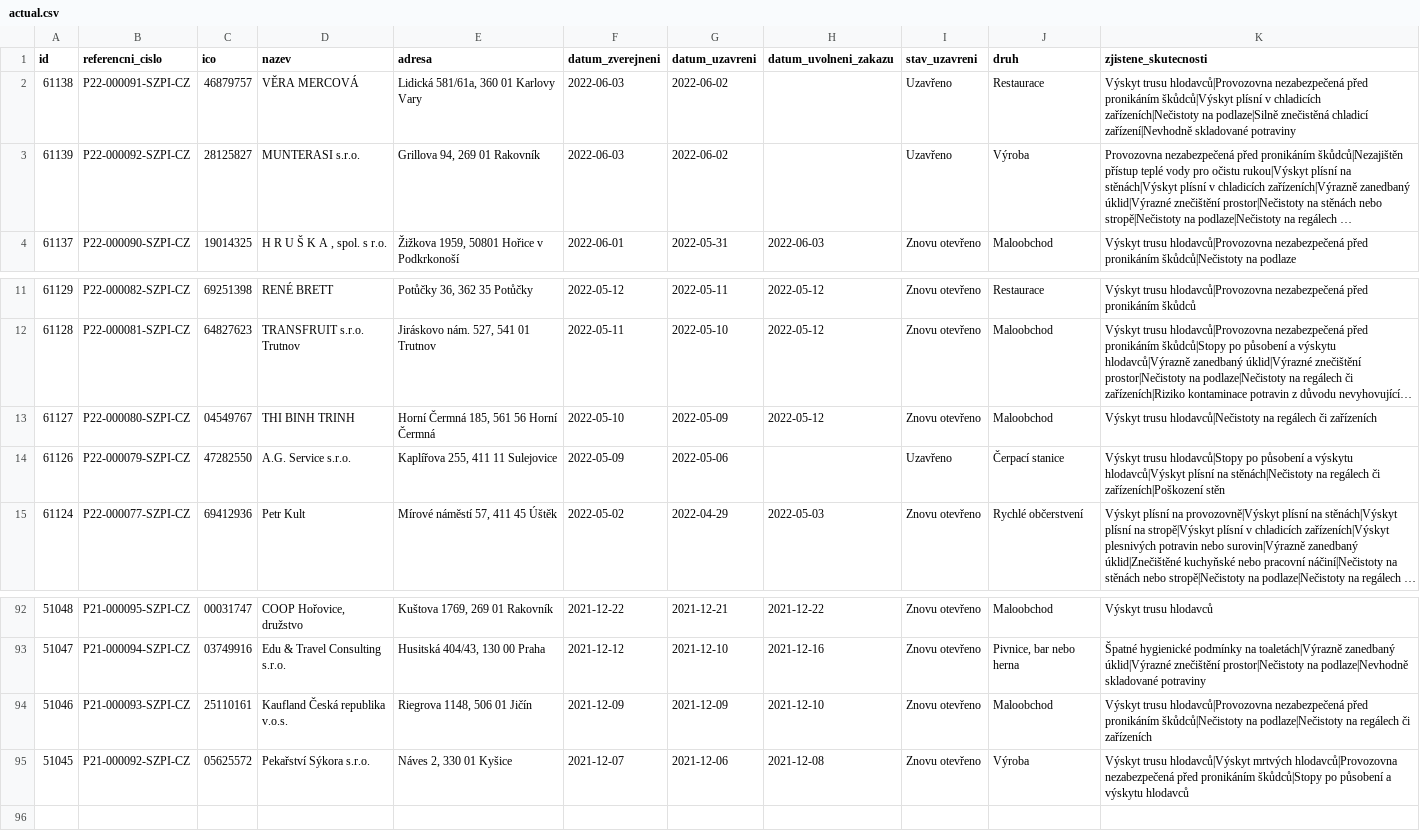
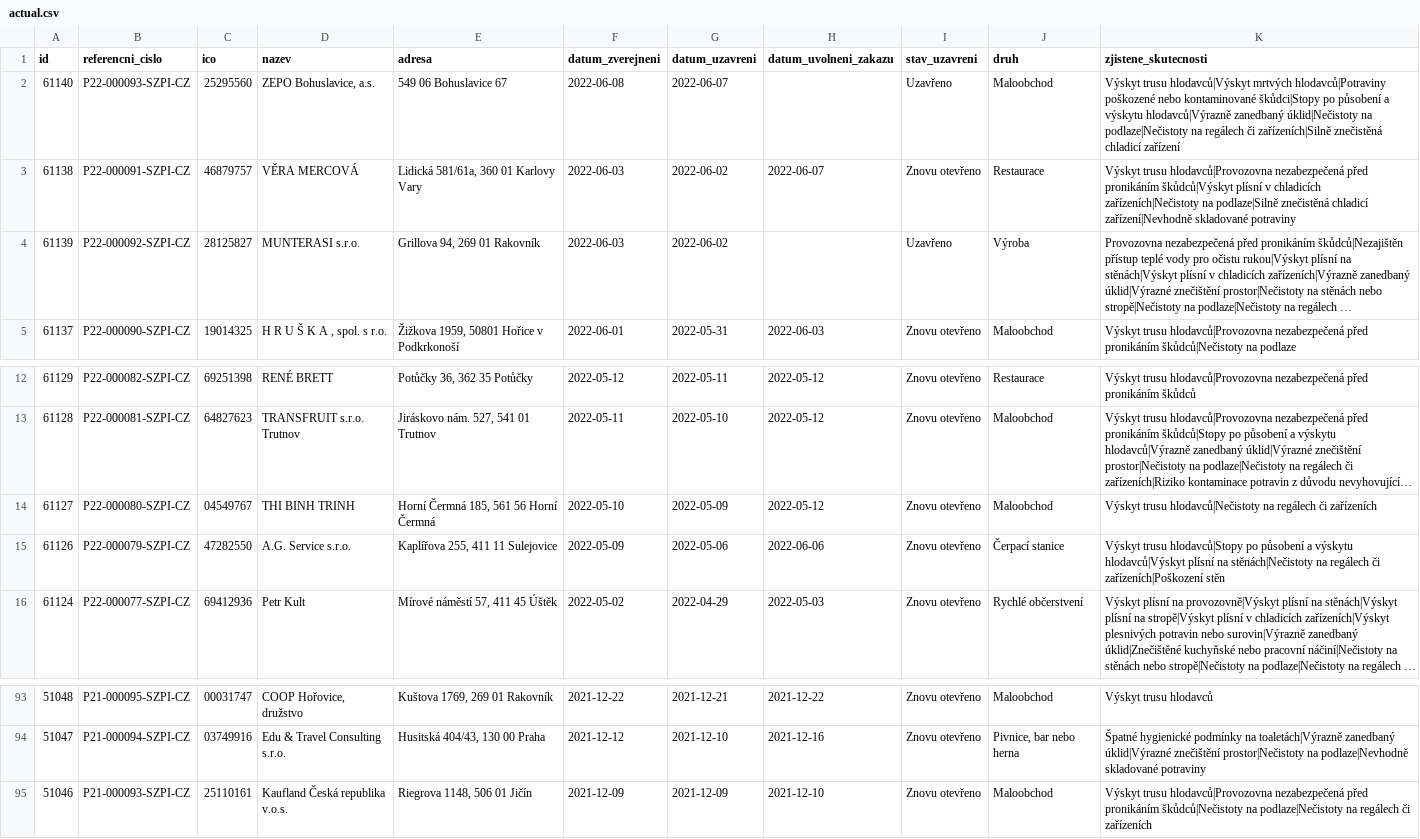
Before and after one commit to jandolezal/potraviny, a CSV file: data/actual.csv, drawn as a sheet; only a part is shown, gaps mark what is left out; long unchanged cells end in …; removed rows and columns are numbered as before the commit, all else as after; the diff names each change by its address in the sheet, - before the commit and + after, or states it on an @@ line.

```diff
--- a/data/actual.csv
+++ b/data/actual.csv
+row 2: 61140 | P22-000093-SZPI-CZ | 25295560 | ZEPO Bohuslavice, a.s. | 549 06 Bohuslavice 67 | 2022-06-08 | 2022-06-07 |  | Uzavřeno | Maloobchod | Výskyt trusu hlodavců|Výskyt mrtvých hlodavců|Potraviny poškozené nebo kontaminované škůdci|Stopy po působení a výskytu hlodavců|Výrazně zanedbaný úklid|Nečistoty na podlaze|Nečistoty na regálech či zařízeních|Silně znečistěná chladicí zařízení
-H3 (datum_uvolneni_zakazu): (empty)
+H3 (datum_uvolneni_zakazu): 2022-06-07
-I3 (stav_uzavreni): Uzavřeno
+I3 (stav_uzavreni): Znovu otevřeno
-H15 (datum_uvolneni_zakazu): (empty)
+H15 (datum_uvolneni_zakazu): 2022-06-06
-I15 (stav_uzavreni): Uzavřeno
+I15 (stav_uzavreni): Znovu otevřeno
-row 95: 51045 | P21-000092-SZPI-CZ | 05625572 | Pekařství Sýkora s.r.o. | Náves 2, 330 01 Kyšice | 2021-12-07 | 2021-12-06 | 2021-12-08 | Znovu otevřeno | Výroba | Výskyt trusu hlodavců|Výskyt mrtvých hlodavců|Provozovna nezabezpečená před pronikáním škůdců|Stopy po působení a výskytu hlodavců
```
Also changed, not shown: data/archive.csv.
